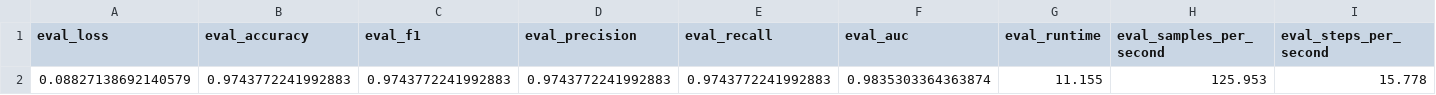
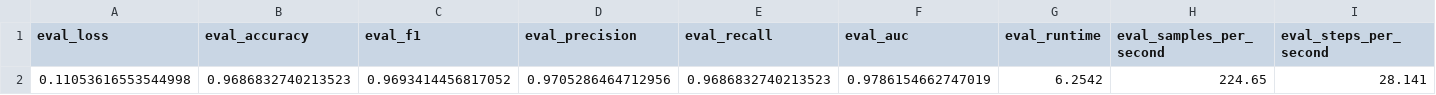
Before and after one commit to NBandemer/capstone-mayo, a CSV file: test_results/weighted/sdoh_community_absent/results.csv, drawn as a sheet.

```diff
--- a/test_results/weighted/sdoh_community_absent/results.csv
+++ b/test_results/weighted/sdoh_community_absent/results.csv
@@ -1,2 +1,2 @@
 eval_loss,eval_accuracy,eval_f1,eval_precision,eval_recall,eval_auc,eval_runtime,eval_samples_per_second,eval_steps_per_second
-0.08827138692140579,0.9743772241992883,0.9743772241992883,0.9743772241992883,0.9743772241992883,0.9835303364363874,11.155,125.953,15.778
+0.11053616553544998,0.9686832740213523,0.9693414456817052,0.9705286464712956,0.9686832740213523,0.9786154662747019,6.2542,224.65,28.141
```
Also changed, not shown: test_results/weighted/behavior_alcohol/results.csv, test_results/weighted/behavior_drug/results.csv, 56 other files.
